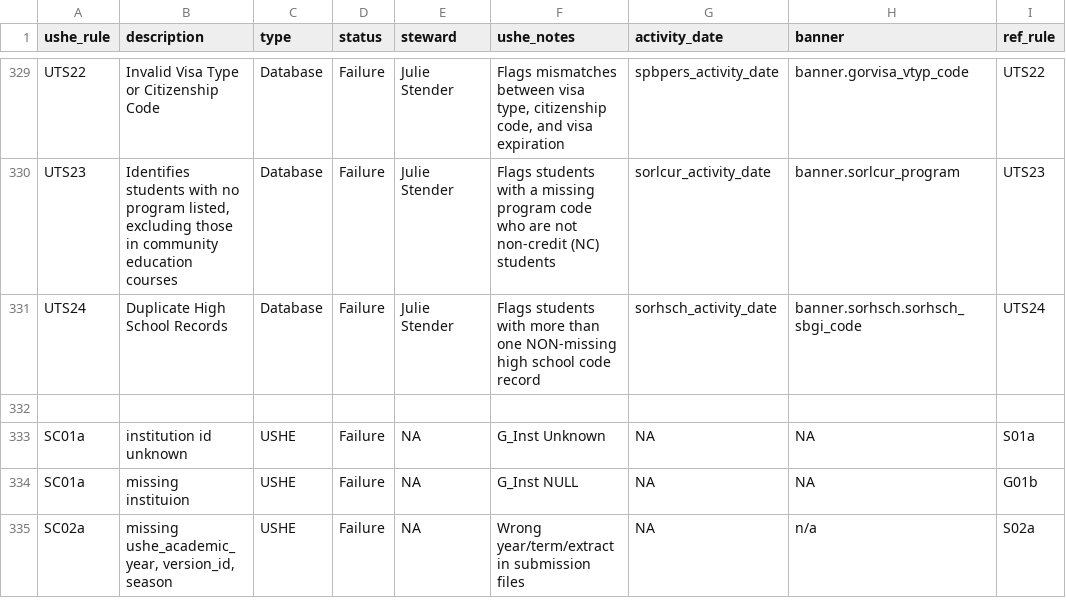
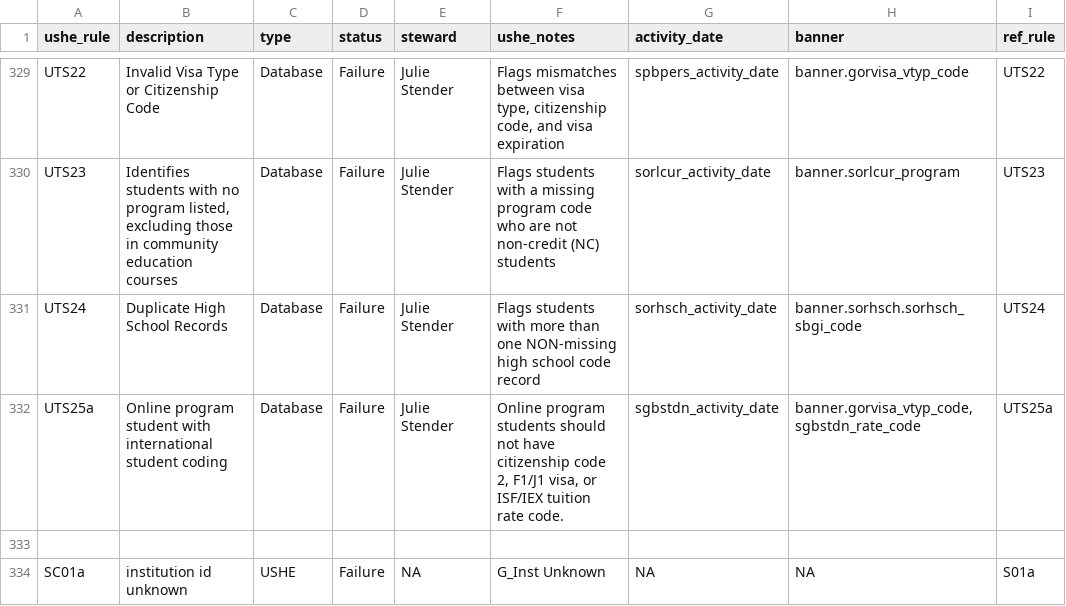
Before and after one commit to ut-effectiveness/utValidateR, a CSV file: sandbox/rule-metadata.csv, drawn as a sheet; only a part is shown, gaps mark what is left out; the shorter side is filled out with more unchanged rows.

Commit message:
updated UTS25a- Online program student with international student coding

```diff
--- a/sandbox/rule-metadata.csv
+++ b/sandbox/rule-metadata.csv
@@ -340,2 +340,3 @@ UTS23,"Identifies students with no program listed, excluding those in community
 UTS24,Duplicate High School Records,Database,Failure,Julie Stender,Flags students with more than one NON-missing high school code record,sorhsch_activity_date,banner.sorhsch.sorhsch_sbgi_code,UTS24
+UTS25a,Online program student with international student coding,Database,Failure,Julie Stender,"Online program students should not have citizenship code 2, F1/J1 visa, or ISF/IEX tuition rate code.",sgbstdn_activity_date,"banner.gorvisa_vtyp_code, sgbstdn_rate_code",UTS25a
 
```
Also changed, not shown: 2 other files.
